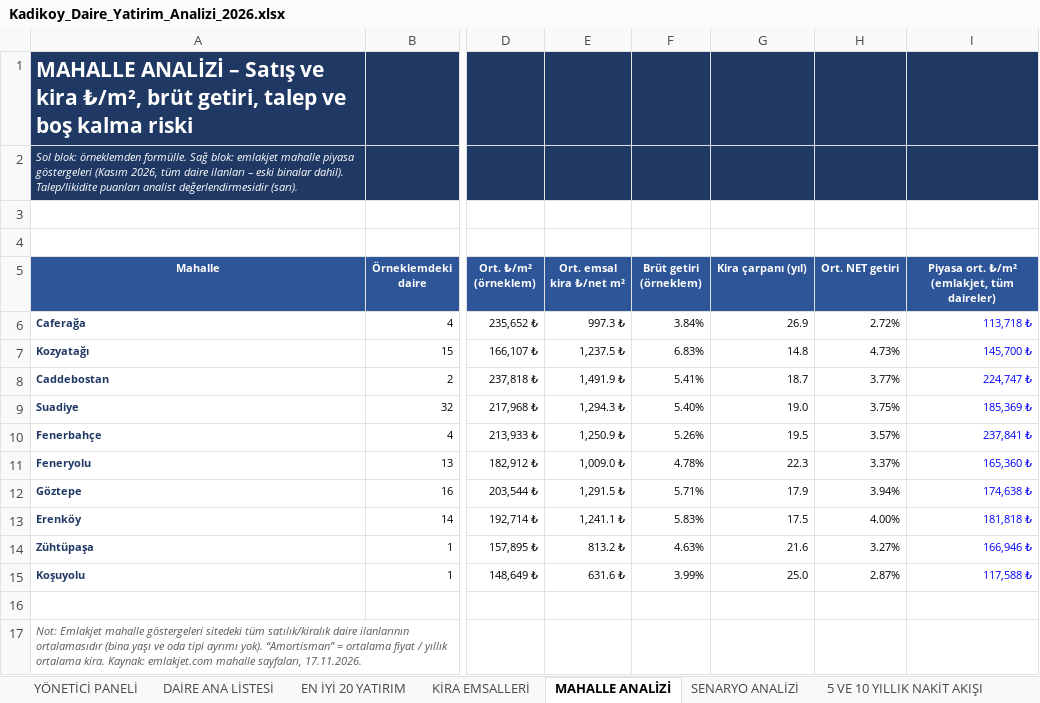
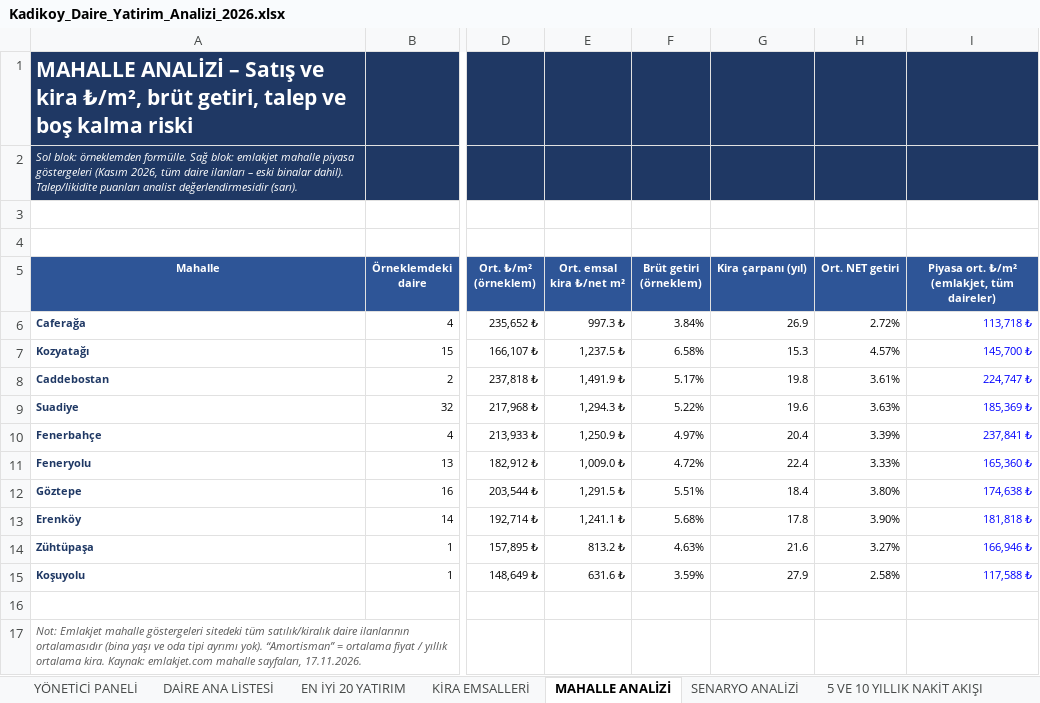
Before and after one commit to Ciplak/Ciplak, an Excel workbook: Kadikoy_Daire_Yatirim_Analizi_2026.xlsx, sheet MAHALLE ANALİZİ, drawn as a sheet; only a part is shown, gaps mark what is left out; values as stored, in another font and other column widths than the file's, no borders; conditional formats not drawn; the diff names each change by its address in the sheet, - before the commit and + after, or states it on an @@ line.

```diff
--- a/Kadikoy_Daire_Yatirim_Analizi_2026.xlsx (sheet MAHALLE ANALİZİ)
+++ b/Kadikoy_Daire_Yatirim_Analizi_2026.xlsx (sheet MAHALLE ANALİZİ)
-F7 (Brüt getiri (örneklem)): 6.83%
+F7 (Brüt getiri (örneklem)): 6.58%
-G7 (Kira çarpanı (yıl)): 14.8
+G7 (Kira çarpanı (yıl)): 15.3
-H7 (Ort. NET getiri): 4.73%
+H7 (Ort. NET getiri): 4.57%
-F8 (Brüt getiri (örneklem)): 5.41%
+F8 (Brüt getiri (örneklem)): 5.17%
-G8 (Kira çarpanı (yıl)): 18.7
+G8 (Kira çarpanı (yıl)): 19.8
-H8 (Ort. NET getiri): 3.77%
+H8 (Ort. NET getiri): 3.61%
-F9 (Brüt getiri (örneklem)): 5.40%
+F9 (Brüt getiri (örneklem)): 5.22%
-G9 (Kira çarpanı (yıl)): 19.0
+G9 (Kira çarpanı (yıl)): 19.6
-H9 (Ort. NET getiri): 3.75%
+H9 (Ort. NET getiri): 3.63%
-F10 (Brüt getiri (örneklem)): 5.26%
+F10 (Brüt getiri (örneklem)): 4.97%
-G10 (Kira çarpanı (yıl)): 19.5
+G10 (Kira çarpanı (yıl)): 20.4
-H10 (Ort. NET getiri): 3.57%
+H10 (Ort. NET getiri): 3.39%
-F11 (Brüt getiri (örneklem)): 4.78%
+F11 (Brüt getiri (örneklem)): 4.72%
-G11 (Kira çarpanı (yıl)): 22.3
+G11 (Kira çarpanı (yıl)): 22.4
-H11 (Ort. NET getiri): 3.37%
+H11 (Ort. NET getiri): 3.33%
-F12 (Brüt getiri (örneklem)): 5.71%
+F12 (Brüt getiri (örneklem)): 5.51%
-G12 (Kira çarpanı (yıl)): 17.9
+G12 (Kira çarpanı (yıl)): 18.4
-H12 (Ort. NET getiri): 3.94%
+H12 (Ort. NET getiri): 3.80%
-F13 (Brüt getiri (örneklem)): 5.83%
+F13 (Brüt getiri (örneklem)): 5.68%
-G13 (Kira çarpanı (yıl)): 17.5
+G13 (Kira çarpanı (yıl)): 17.8
-H13 (Ort. NET getiri): 4.00%
+H13 (Ort. NET getiri): 3.90%
-F15 (Brüt getiri (örneklem)): 3.99%
+F15 (Brüt getiri (örneklem)): 3.59%
-G15 (Kira çarpanı (yıl)): 25.0
+G15 (Kira çarpanı (yıl)): 27.9
-H15 (Ort. NET getiri): 2.87%
+H15 (Ort. NET getiri): 2.58%
```
Also changed, not shown: sheet DAİRE ANA LİSTESİ, sheet EN İYİ 20 YATIRIM, sheet 5 VE 10 YILLIK NAKİT AKIŞI, sheet SENARYO ANALİZİ, sheet YÖNETİCİ PANELİ, sheet ANALİZ SORULARI, 1 more sheet, formulas that keep their value, 2 other files.
